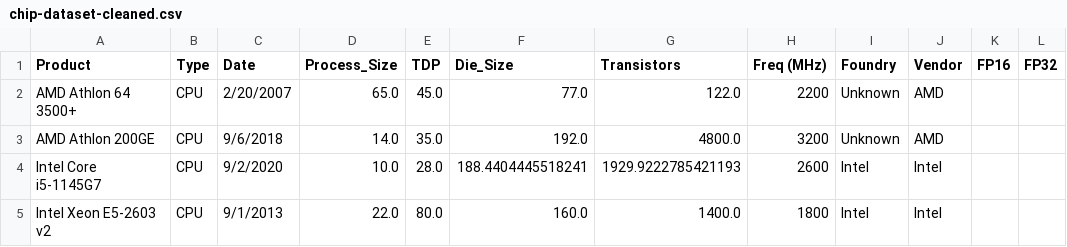
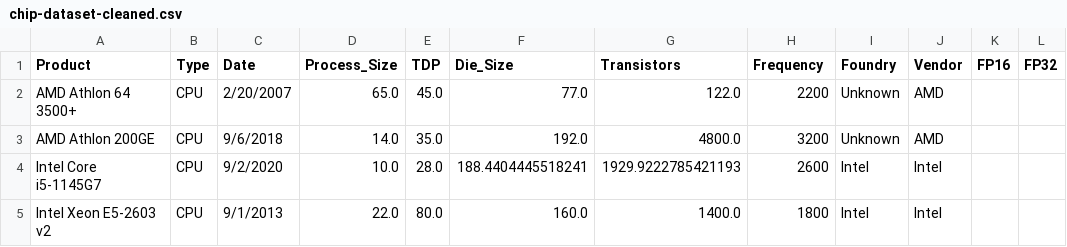
Before and after one commit to qelzli/MATHEDA-V-TOLENTINO, a CSV file: WK6 Data Cleaning/raw/chip-dataset-cleaned.csv, drawn as a sheet; only a part is shown; the diff names each change by its address in the sheet, - before the commit and + after, or states it on an @@ line.

```diff
--- a/WK6 Data Cleaning/raw/chip-dataset-cleaned.csv
+++ b/WK6 Data Cleaning/raw/chip-dataset-cleaned.csv
-H1: Freq (MHz)
+H1: Frequency
```
Also changed, not shown: WK7 Data Visualization/raw/chip-dataset-cleaned.csv, 2 other files.
